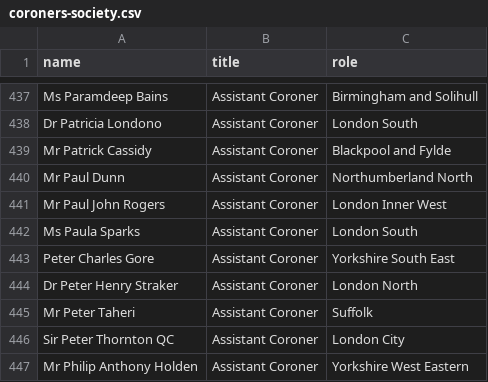
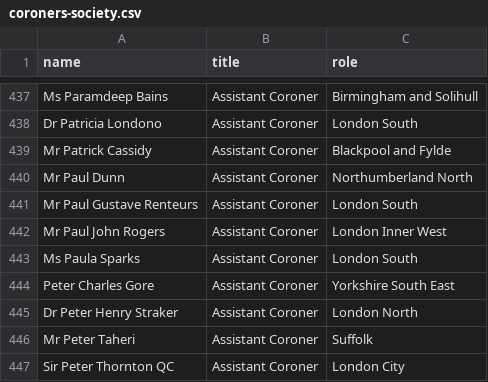
Before and after one commit to Just-Helpful/preventable-deaths-scraper, a CSV file: src/data/coroners-society.csv, drawn as a sheet; only a part is shown, gaps mark what is left out; the shorter side is filled out with more unchanged rows.

```diff
--- a/src/data/coroners-society.csv
+++ b/src/data/coroners-society.csv
@@ -440,2 +440,3 @@ Mr Patrick Cassidy,Assistant Coroner,Blackpool and Fylde
 Mr Paul Dunn,Assistant Coroner,Northumberland North
+Mr Paul Gustave Renteurs,Assistant Coroner,London South
 Mr Paul John Rogers,Assistant Coroner,London Inner West
```
Also changed, not shown: src/analyse/counts/data/name/name-years.csv, src/analyse/counts/data/sent/name-statuses.csv, 27 other files.
